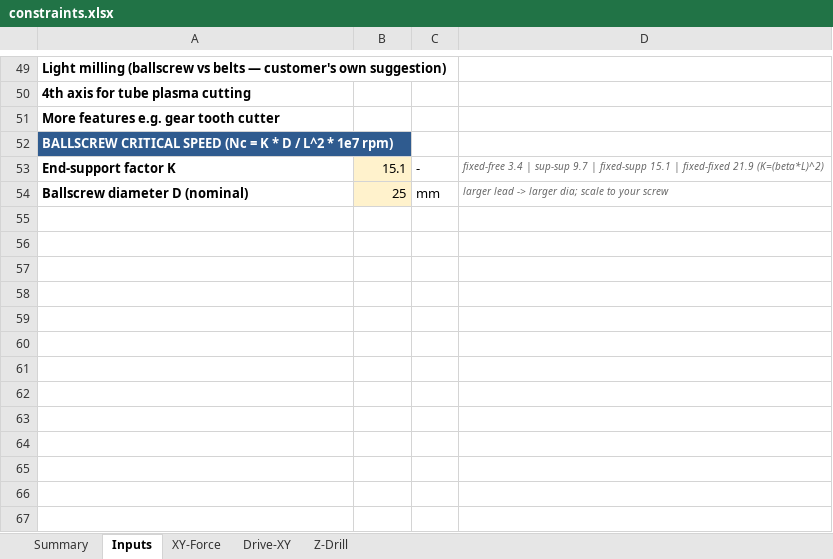
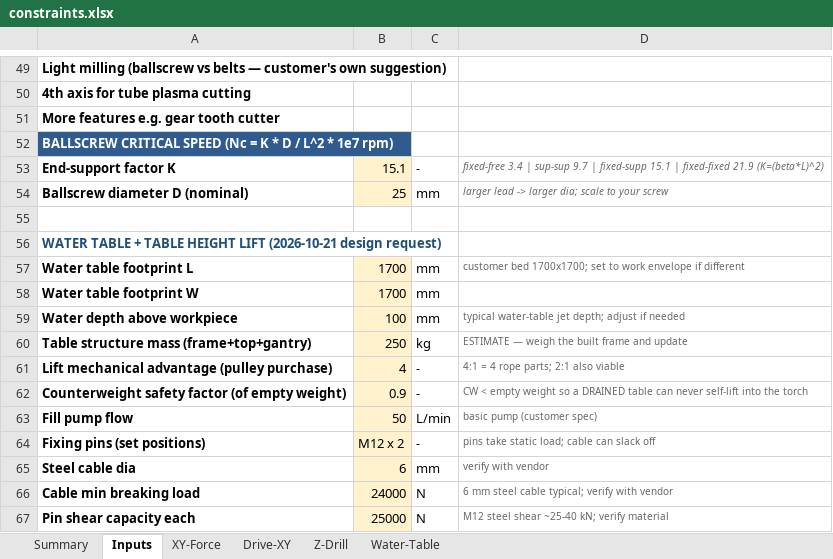
Before and after one commit to takacsjd/OSEPlasmaTable, an Excel workbook: spreadsheet/constraints.xlsx, sheet Inputs, drawn as a sheet; only a part is shown, gaps mark what is left out; values as stored, in another font and other column widths than the file's, no borders; the diff names each change by its address in the sheet, - before the commit and + after, or states it on an @@ line.

Commit message:
Add water table + table height lift (2026-10-21 design request)
- spreadsheet/constraints.xlsx: new Water-Table sheet (live formulas) + 11 new
  Inputs (footprint, water depth, structure mass, pulley MA, CW safety factor,
  pump flow, pins, cable, pin shear). Verdicts: CW<empty (no self-lift when
  drained), manual force <=1000 N, cable SF>=10, pin SF>=5 — all PASS with
  defaults (~78 kg manual lift full of water, cable SF 18x, pin SF 9.5x,
  fill ~6 min, gravity drain).
- README: water table + height lift section (telescoping sq-tube guides,
  pulley/cable/counterweight assist, pin-fixed set heights, passive safety
  stop), verdict table, decisions-log entry.

```diff
--- a/spreadsheet/constraints.xlsx (sheet Inputs)
+++ b/spreadsheet/constraints.xlsx (sheet Inputs)
+sheet tab: Water-Table
+row 55: (empty)
+row 56: WATER TABLE + TABLE HEIGHT LIFT (2026-10-21 design request)
+row 57: Water table footprint L | 1700 | mm | customer bed 1700x1700; set to work envelope if different
+row 58: Water table footprint W | 1700 | mm
+row 59: Water depth above workpiece | 100 | mm | typical water-table jet depth; adjust if needed
+row 60: Table structure mass (frame+top+gantry) | 250 | kg | ESTIMATE — weigh the built frame and update
+row 61: Lift mechanical advantage (pulley purchase) | 4 | - | 4:1 = 4 rope parts; 2:1 also viable
+row 62: Counterweight safety factor (of empty weight) | 0.9 | - | CW < empty weight so a DRAINED table can never self-lift into the torch
+row 63: Fill pump flow | 50 | L/min | basic pump (customer spec)
+row 64: Fixing pins (set positions) | M12 x 2 | - | pins take static load; cable can slack off
+row 65: Steel cable dia | 6 | mm | verify with vendor
+row 66: Cable min breaking load | 24000 | N | 6 mm steel cable typical; verify with vendor
+row 67: Pin shear capacity each | 25000 | N | M12 steel shear ~25-40 kN; verify material
```
Also changed, not shown: sheet Summary, 4 other files.
